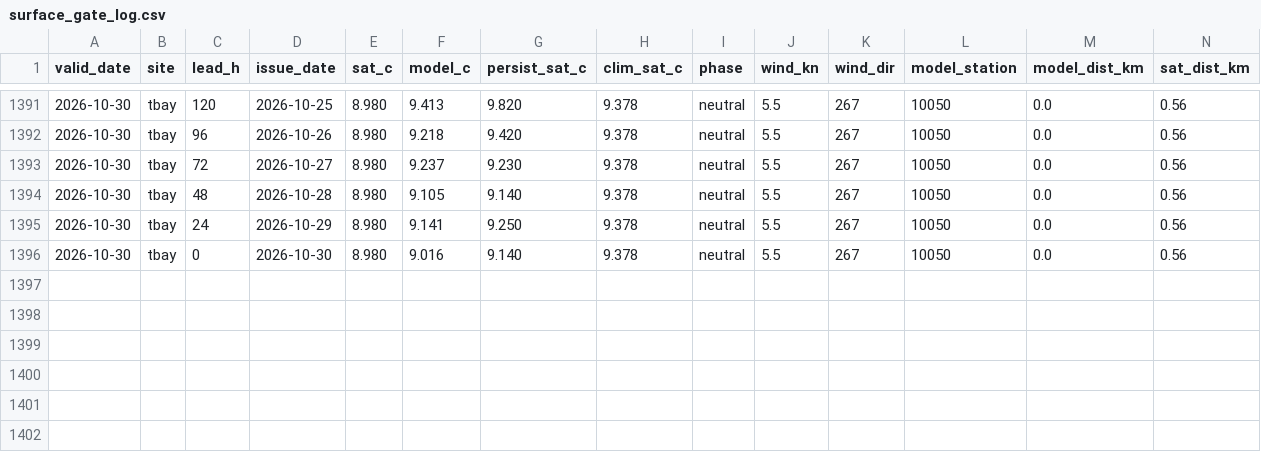
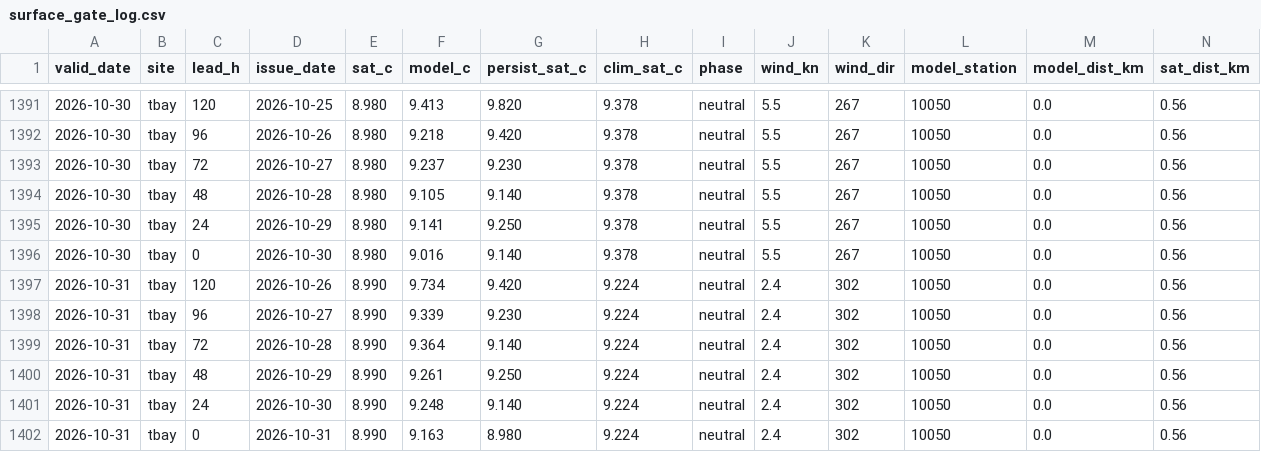
Before and after one commit to richardrob123/Tbay-fishcast, a CSV file: data/surface_gate_log.csv, drawn as a sheet; only a part is shown, gaps mark what is left out; rows hold the shown columns only; the diff names each change by its address in the sheet, - before the commit and + after, or states it on an @@ line.

```diff
--- a/data/surface_gate_log.csv
+++ b/data/surface_gate_log.csv
+row 1397: 2026-10-31 | tbay | 120 | 2026-10-26 | 8.990 | 9.734 | 9.420 | 9.224 | neutral | 2.4 | 302 | 10050 | 0.0 | 0.56
+row 1398: 2026-10-31 | tbay | 96 | 2026-10-27 | 8.990 | 9.339 | 9.230 | 9.224 | neutral | 2.4 | 302 | 10050 | 0.0 | 0.56
+row 1399: 2026-10-31 | tbay | 72 | 2026-10-28 | 8.990 | 9.364 | 9.140 | 9.224 | neutral | 2.4 | 302 | 10050 | 0.0 | 0.56
+row 1400: 2026-10-31 | tbay | 48 | 2026-10-29 | 8.990 | 9.261 | 9.250 | 9.224 | neutral | 2.4 | 302 | 10050 | 0.0 | 0.56
+row 1401: 2026-10-31 | tbay | 24 | 2026-10-30 | 8.990 | 9.248 | 9.140 | 9.224 | neutral | 2.4 | 302 | 10050 | 0.0 | 0.56
+row 1402: 2026-10-31 | tbay | 0 | 2026-10-31 | 8.990 | 9.163 | 8.980 | 9.224 | neutral | 2.4 | 302 | 10050 | 0.0 | 0.56
```
Also changed, not shown: data/offshore_check_log.csv, 6 other files.
